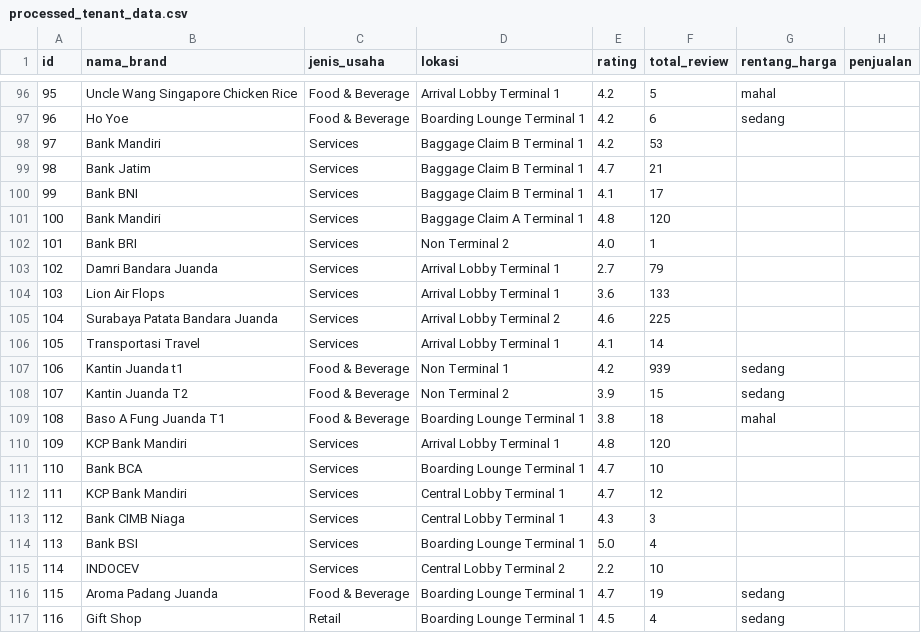
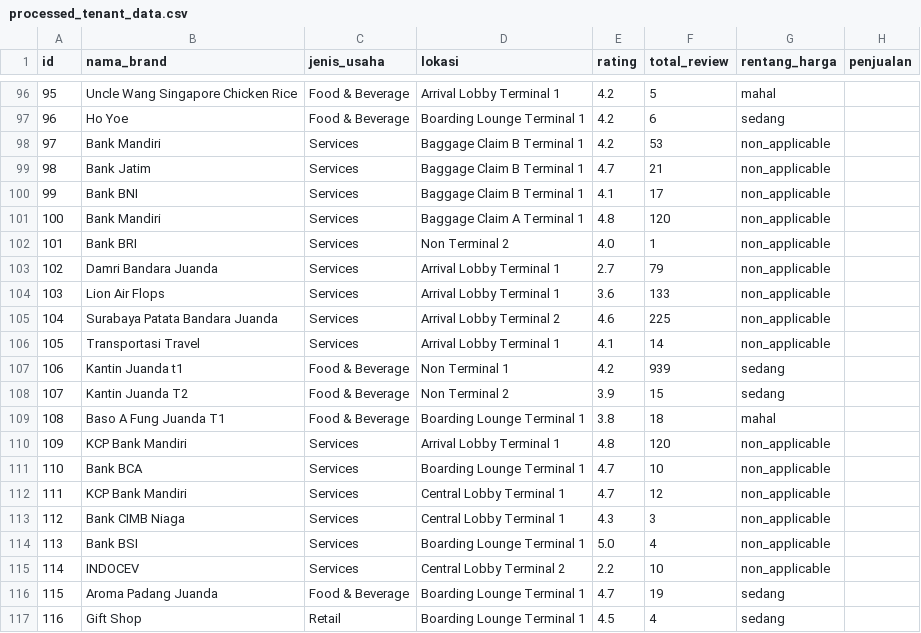
Before and after one commit to GhandiZero0X/sistem-rekomendasi-tenant, a CSV file: processed_tenant_data.csv, drawn as a sheet; only a part is shown, gaps mark what is left out.

```diff
--- a/processed_tenant_data.csv
+++ b/processed_tenant_data.csv
@@ -97,11 +97,11 @@ id,nama_brand,jenis_usaha,lokasi,rating,total_review,rentang_harga,penjualan
 96,Ho Yoe,Food & Beverage,Boarding Lounge Terminal 1,4.2,6,sedang,
-97,Bank Mandiri,Services,Baggage Claim B Terminal 1,4.2,53,,
-98,Bank Jatim,Services,Baggage Claim B Terminal 1,4.7,21,,
-99,Bank BNI,Services,Baggage Claim B Terminal 1,4.1,17,,
-100,Bank Mandiri,Services,Baggage Claim A Terminal 1,4.8,120,,
-101,Bank BRI,Services,Non Terminal 2,4.0,1,,
-102,Damri Bandara Juanda,Services,Arrival Lobby Terminal 1,2.7,79,,
-103,Lion Air Flops,Services,Arrival Lobby Terminal 1,3.6,133,,
-104,Surabaya Patata Bandara Juanda,Services,Arrival Lobby Terminal 2,4.6,225,,
-105,Transportasi Travel,Services,Arrival Lobby Terminal 1,4.1,14,,
+97,Bank Mandiri,Services,Baggage Claim B Terminal 1,4.2,53,non_applicable,
+98,Bank Jatim,Services,Baggage Claim B Terminal 1,4.7,21,non_applicable,
+99,Bank BNI,Services,Baggage Claim B Terminal 1,4.1,17,non_applicable,
+100,Bank Mandiri,Services,Baggage Claim A Terminal 1,4.8,120,non_applicable,
+101,Bank BRI,Services,Non Terminal 2,4.0,1,non_applicable,
+102,Damri Bandara Juanda,Services,Arrival Lobby Terminal 1,2.7,79,non_applicable,
+103,Lion Air Flops,Services,Arrival Lobby Terminal 1,3.6,133,non_applicable,
+104,Surabaya Patata Bandara Juanda,Services,Arrival Lobby Terminal 2,4.6,225,non_applicable,
+105,Transportasi Travel,Services,Arrival Lobby Terminal 1,4.1,14,non_applicable,
 106,Kantin Juanda t1,Food & Beverage,Non Terminal 1,4.2,939,sedang,
@@ -109,8 +109,8 @@ id,nama_brand,jenis_usaha,lokasi,rating,total_review,rentang_harga,penjualan
 108,Baso A Fung Juanda T1,Food & Beverage,Boarding Lounge Terminal 1,3.8,18,mahal,
-109,KCP Bank Mandiri,Services,Arrival Lobby Terminal 1,4.8,120,,
-110,Bank BCA,Services,Boarding Lounge Terminal 1,4.7,10,,
-111,KCP Bank Mandiri,Services,Central Lobby Terminal 1,4.7,12,,
-112,Bank CIMB Niaga,Services,Central Lobby Terminal 1,4.3,3,,
-113,Bank BSI,Services,Boarding Lounge Terminal 1,5.0,4,,
-114,INDOCEV,Services,Central Lobby Terminal 2,2.2,10,,
+109,KCP Bank Mandiri,Services,Arrival Lobby Terminal 1,4.8,120,non_applicable,
+110,Bank BCA,Services,Boarding Lounge Terminal 1,4.7,10,non_applicable,
+111,KCP Bank Mandiri,Services,Central Lobby Terminal 1,4.7,12,non_applicable,
+112,Bank CIMB Niaga,Services,Central Lobby Terminal 1,4.3,3,non_applicable,
+113,Bank BSI,Services,Boarding Lounge Terminal 1,5.0,4,non_applicable,
+114,INDOCEV,Services,Central Lobby Terminal 2,2.2,10,non_applicable,
 115,Aroma Padang Juanda,Food & Beverage,Boarding Lounge Terminal 1,4.7,19,sedang,
```
Also changed, not shown: 2 other files.
